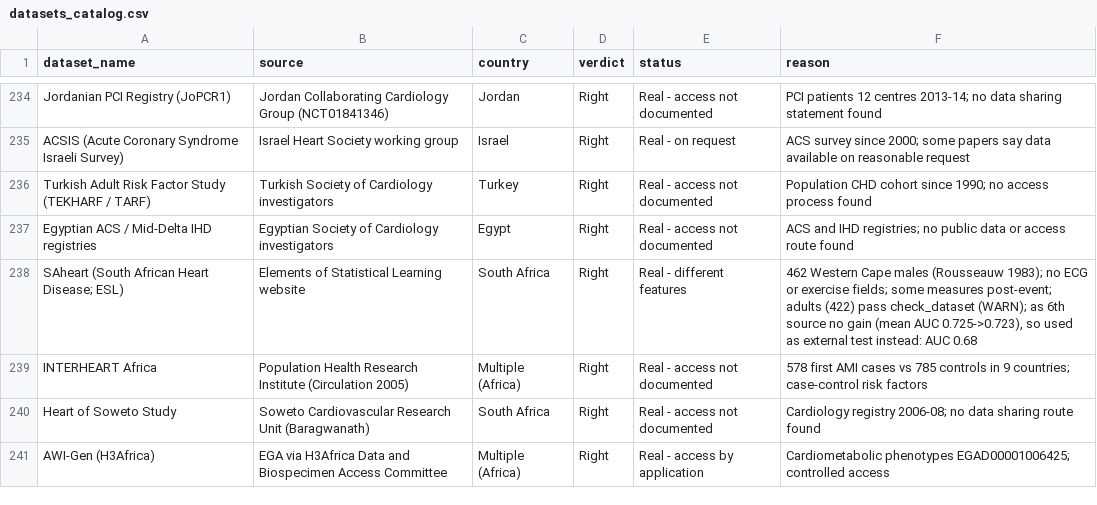
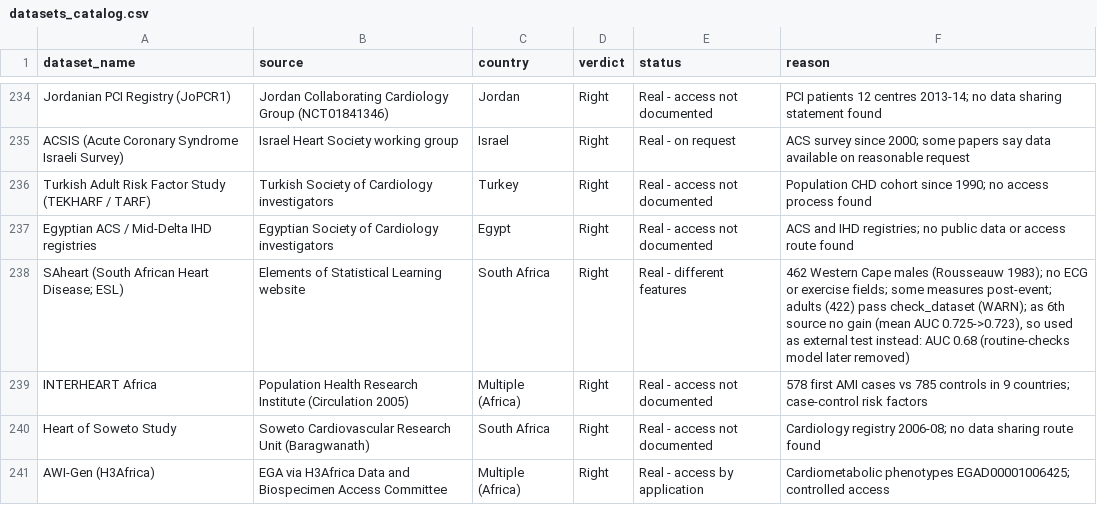
Before and after one commit to Albinoy/heart-disease-quantum, a CSV file: datasets_catalog.csv, drawn as a sheet; only a part is shown, gaps mark what is left out.

```diff
--- a/datasets_catalog.csv
+++ b/datasets_catalog.csv
@@ -237,3 +237,3 @@ Turkish Adult Risk Factor Study (TEKHARF / TARF),Turkish Society of Cardiology i
 Egyptian ACS / Mid-Delta IHD registries,Egyptian Society of Cardiology investigators,Egypt,Right,Real - access not documented,ACS and IHD registries; no public data or access route found
-SAheart (South African Heart Disease; ESL),Elements of Statistical Learning website,South Africa,Right,Real - different features,"462 Western Cape males (Rousseauw 1983); no ECG or exercise fields; some measures post-event; adults (422) pass check_dataset (WARN); as 6th source no gain (mean AUC 0.725->0.723), so used as external test instead: AUC 0.68"
+SAheart (South African Heart Disease; ESL),Elements of Statistical Learning website,South Africa,Right,Real - different features,"462 Western Cape males (Rousseauw 1983); no ECG or exercise fields; some measures post-event; adults (422) pass check_dataset (WARN); as 6th source no gain (mean AUC 0.725->0.723), so used as external test instead: AUC 0.68 (routine-checks model later removed)"
 INTERHEART Africa,Population Health Research Institute (Circulation 2005),Multiple (Africa),Right,Real - access not documented,578 first AMI cases vs 785 controls in 9 countries; case-control risk factors
```
Also changed, not shown: 8 other files.
